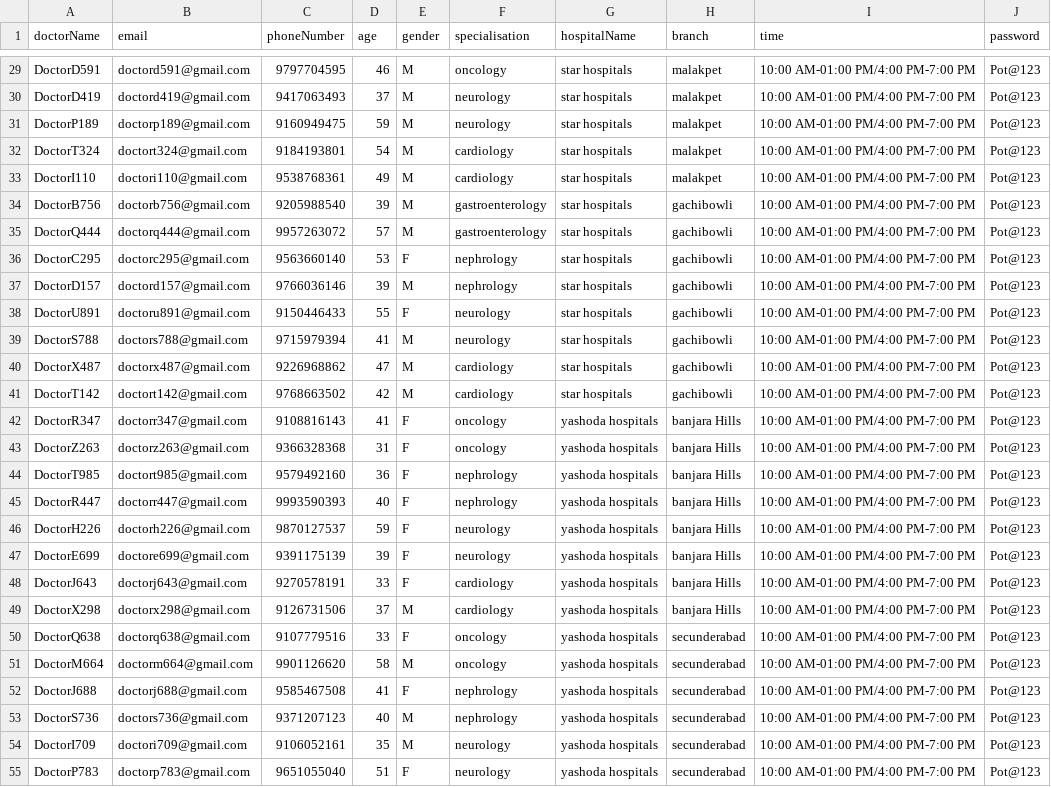
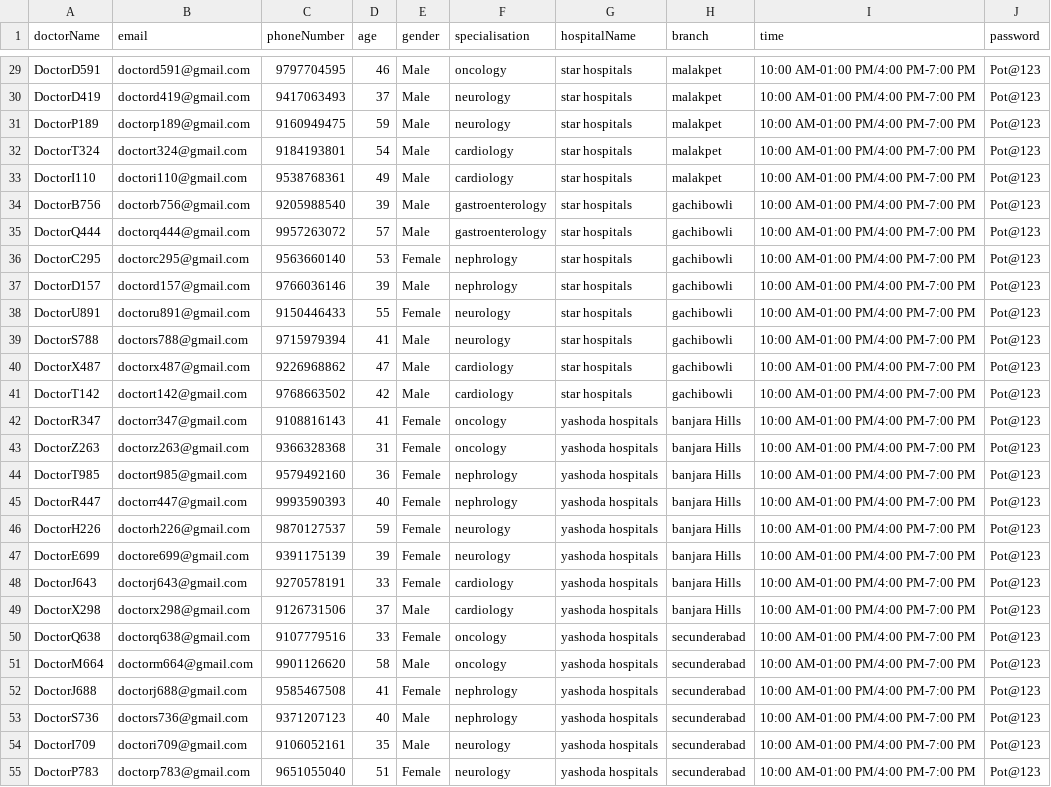
Before and after one commit to Rohan120805/AppointmentGuru, a CSV file: AppointmentGuru/doctors.csv, drawn as a sheet; only a part is shown, gaps mark what is left out; the diff covers the shown part only; the diff names each change by its address in the sheet, - before the commit and + after, or states it on an @@ line.

```diff
--- a/AppointmentGuru/doctors.csv
+++ b/AppointmentGuru/doctors.csv
-E29:E35 (gender): M
+E29:E35 (gender): Male
-E36 (gender): F
+E36 (gender): Female
-E37 (gender): M
+E37 (gender): Male
-E38 (gender): F
+E38 (gender): Female
-E39:E41 (gender): M
+E39:E41 (gender): Male
-E42:E48 (gender): F
+E42:E48 (gender): Female
-E49 (gender): M
+E49 (gender): Male
-E50 (gender): F
+E50 (gender): Female
-E51 (gender): M
+E51 (gender): Male
-E52 (gender): F
+E52 (gender): Female
-E53:E54 (gender): M
+E53:E54 (gender): Male
-E55 (gender): F
+E55 (gender): Female
```
Also changed, not shown: 173 edited cells elsewhere in this file.
